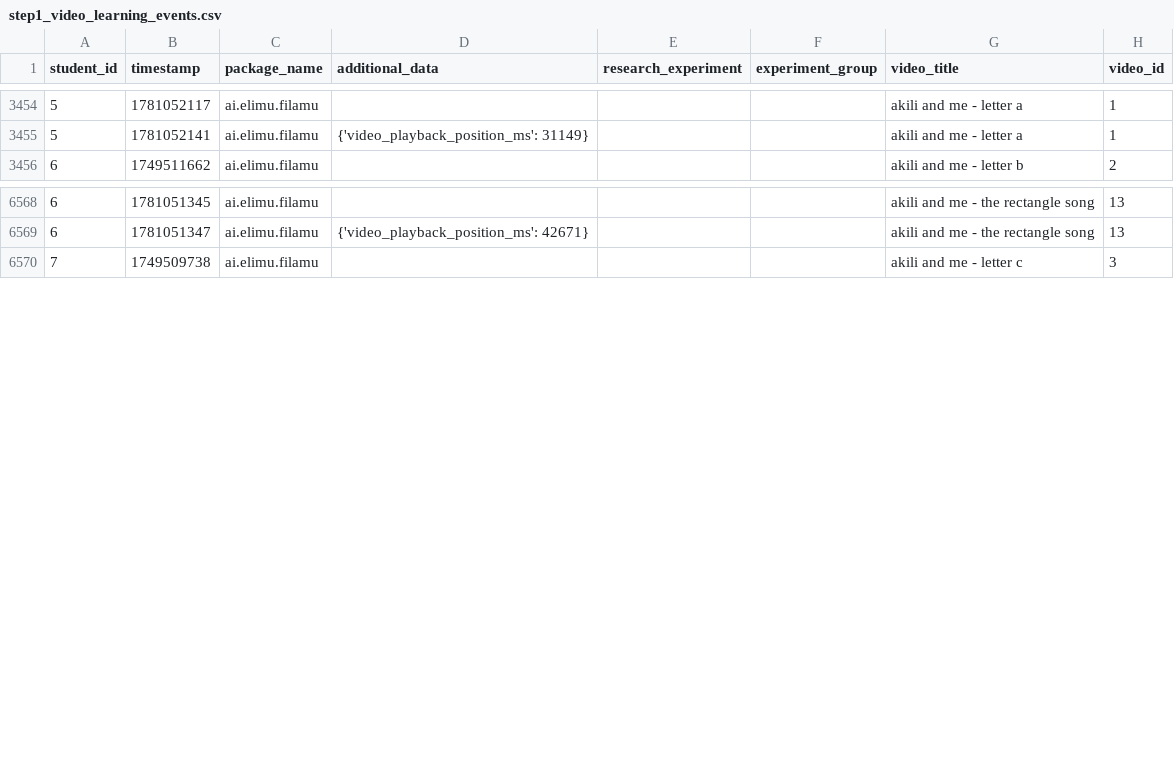
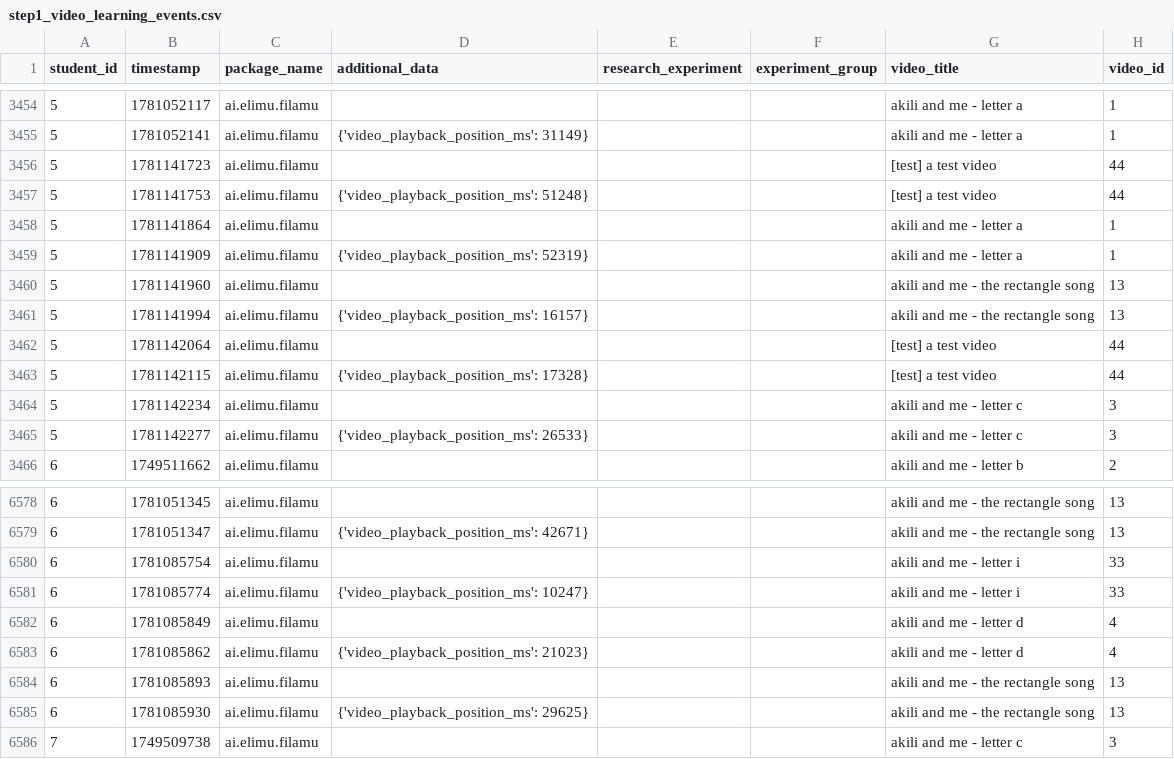
Before and after one commit to elimu-ai/ml-video-recommender, a CSV file: step1_prepare/step1_video_learning_events.csv, drawn as a sheet; only a part is shown, gaps mark what is left out; the diff names each change by its address in the sheet, - before the commit and + after, or states it on an @@ line.

Commit message:
chore(ml): nightly build

```diff
--- a/step1_prepare/step1_video_learning_events.csv
+++ b/step1_prepare/step1_video_learning_events.csv
+row 3456: 5 | 1781141723 | ai.elimu.filamu |  |  |  | [test] a test video | 44
+row 3457: 5 | 1781141753 | ai.elimu.filamu | {'video_playback_position_ms': 51248} |  |  | [test] a test video | 44
+row 3458: 5 | 1781141864 | ai.elimu.filamu |  |  |  | akili and me - letter a | 1
+row 3459: 5 | 1781141909 | ai.elimu.filamu | {'video_playback_position_ms': 52319} |  |  | akili and me - letter a | 1
+row 3460: 5 | 1781141960 | ai.elimu.filamu |  |  |  | akili and me - the rectangle song | 13
+row 3461: 5 | 1781141994 | ai.elimu.filamu | {'video_playback_position_ms': 16157} |  |  | akili and me - the rectangle song | 13
+row 3462: 5 | 1781142064 | ai.elimu.filamu |  |  |  | [test] a test video | 44
+row 3463: 5 | 1781142115 | ai.elimu.filamu | {'video_playback_position_ms': 17328} |  |  | [test] a test video | 44
+row 3464: 5 | 1781142234 | ai.elimu.filamu |  |  |  | akili and me - letter c | 3
+row 3465: 5 | 1781142277 | ai.elimu.filamu | {'video_playback_position_ms': 26533} |  |  | akili and me - letter c | 3
+row 6580: 6 | 1781085754 | ai.elimu.filamu |  |  |  | akili and me - letter i | 33
+row 6581: 6 | 1781085774 | ai.elimu.filamu | {'video_playback_position_ms': 10247} |  |  | akili and me - letter i | 33
+row 6582: 6 | 1781085849 | ai.elimu.filamu |  |  |  | akili and me - letter d | 4
+row 6583: 6 | 1781085862 | ai.elimu.filamu | {'video_playback_position_ms': 21023} |  |  | akili and me - letter d | 4
+row 6584: 6 | 1781085893 | ai.elimu.filamu |  |  |  | akili and me - the rectangle song | 13
+row 6585: 6 | 1781085930 | ai.elimu.filamu | {'video_playback_position_ms': 29625} |  |  | akili and me - the rectangle song | 13
```
